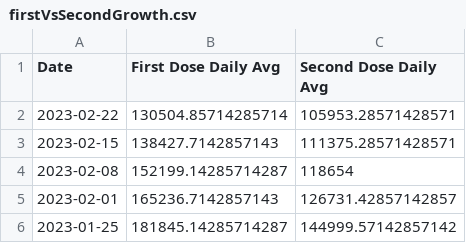
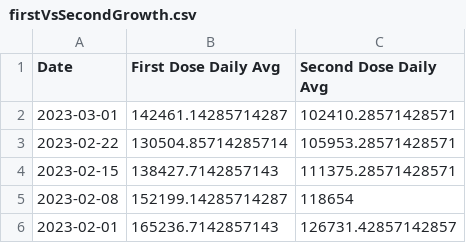
Before and after one commit to Dotdash-Data-Journalism/2021_2022_VWH_covid_vaccine_tracker, a CSV file: chartData/firstVsSecondGrowth.csv, drawn as a sheet; only a part is shown; the shorter side is filled out with more unchanged rows.

```diff
--- a/chartData/firstVsSecondGrowth.csv
+++ b/chartData/firstVsSecondGrowth.csv
@@ -1,2 +1,3 @@
 Date,First Dose Daily Avg,Second Dose Daily Avg
+2023-03-01,142461.14285714287,102410.28571428571
 2023-02-22,130504.85714285714,105953.28571428571
```
Also changed, not shown: chartData/areWeThereYet.csv, chartData/boosterMap.csv, 5 other files.
